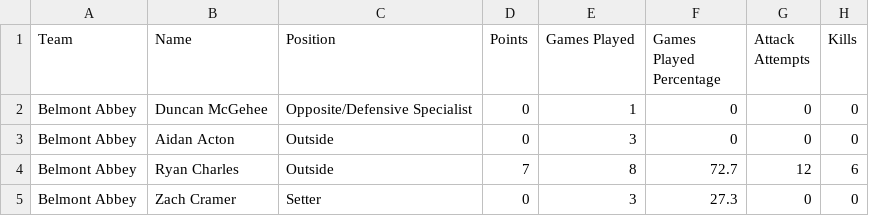
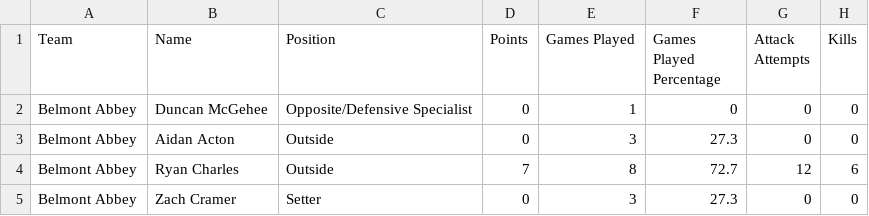
Before and after one commit to Liammaxwell/internship_streamlit, a CSV file: 2025 Conference Carolinas Player Stats.csv, drawn as a sheet; only a part is shown; the diff names each change by its address in the sheet, - before the commit and + after, or states it on an @@ line.

Commit message:
Update 2025 Conference Carolinas Player Stats.csv

```diff
--- a/2025 Conference Carolinas Player Stats.csv
+++ b/2025 Conference Carolinas Player Stats.csv
-F3 (Games Played Percentage): 0
+F3 (Games Played Percentage): 27.3
```
